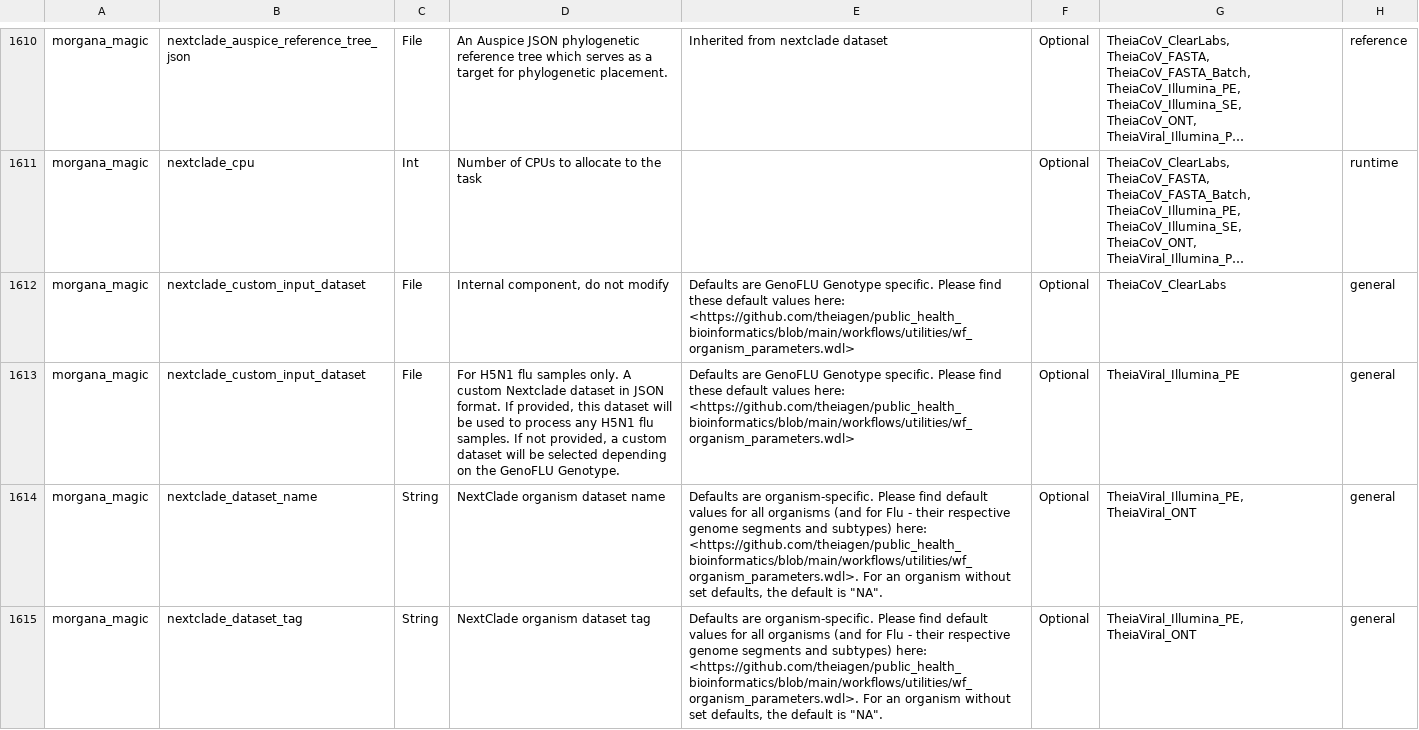
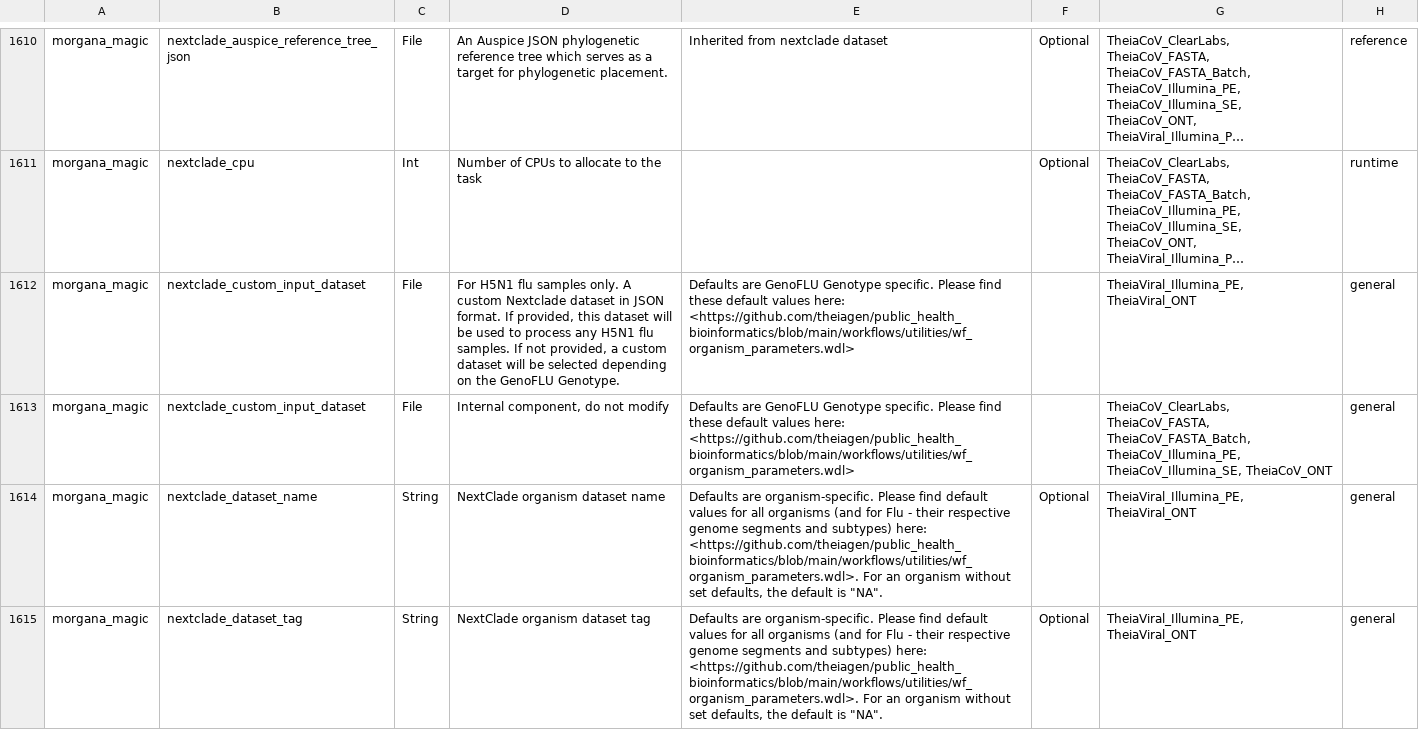
Before and after one commit to theiagen/public_health_bioinformatics, a TSV file: docs/assets/tables/all_inputs.tsv, drawn as a sheet; only a part is shown, gaps mark what is left out; long unchanged cells end in …; the diff names each change by its address in the sheet, - before the commit and + after, or states it on an @@ line.

Commit message:
revert change from nextclade

```diff
--- a/docs/assets/tables/all_inputs.tsv
+++ b/docs/assets/tables/all_inputs.tsv
-D1612: Internal component, do not modify
+D1612: For H5N1 flu samples only. A custom Nextclade dataset in JSON format. If provided, this dataset will be used to process any H5N1 flu samples. If not provided, a custom dataset will be selected depending on the GenoFLU Genotype.
-F1612:F1613: Optional
+F1612:F1613: (empty)
-G1612: TheiaCoV_ClearLabs
+G1612: TheiaViral_Illumina_PE, TheiaViral_ONT
-D1613: For H5N1 flu samples only. A custom Nextclade dataset in JSON format. If provided, this dataset will be used to process any H5N1 flu samples. If not provided, a custom dataset will be selected depending on the GenoFLU Genotype.
+D1613: Internal component, do not modify
-G1613: TheiaViral_Illumina_PE
+G1613: TheiaCoV_ClearLabs, TheiaCoV_FASTA, TheiaCoV_FASTA_Batch, TheiaCoV_Illumina_PE, TheiaCoV_Illumina_SE, TheiaCoV_ONT
```
